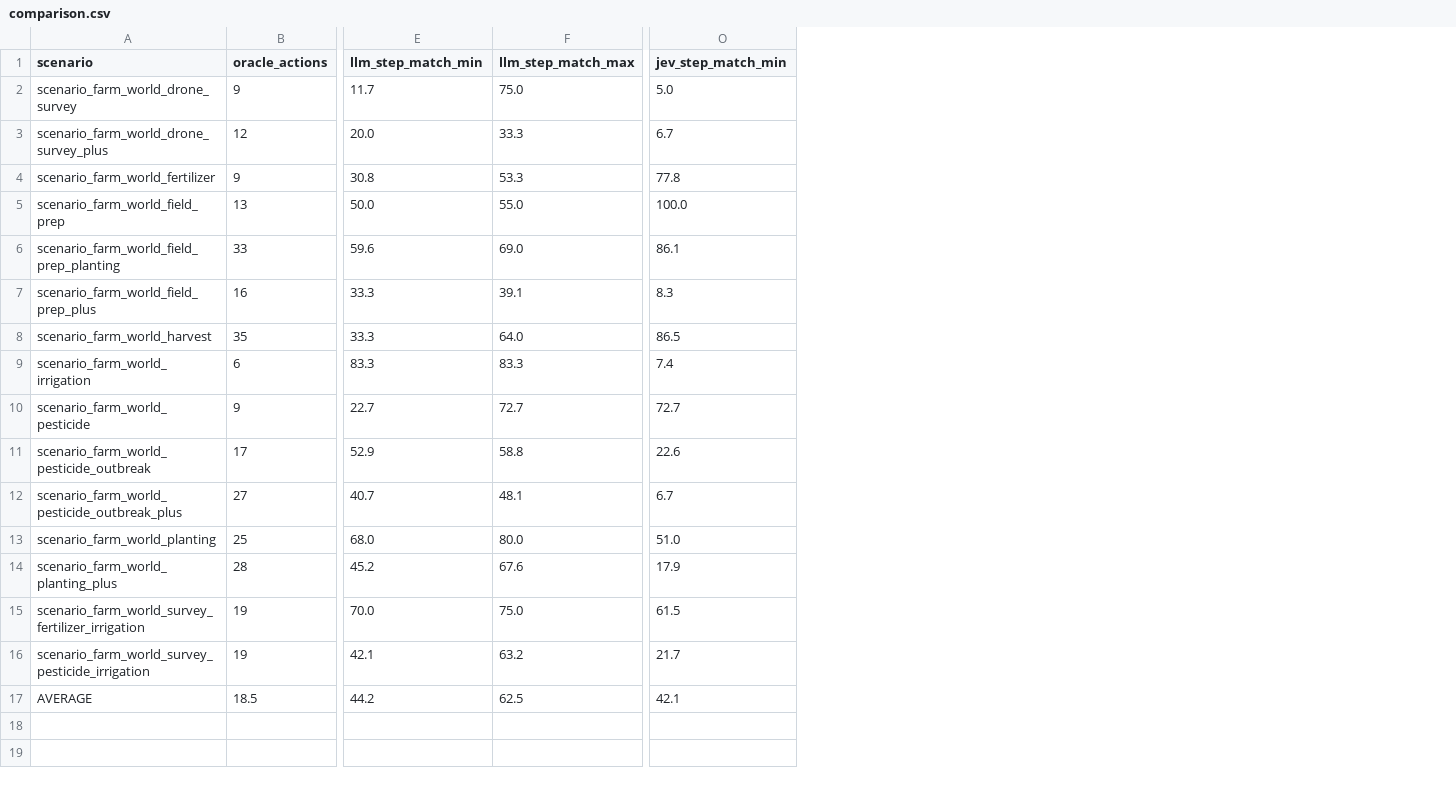
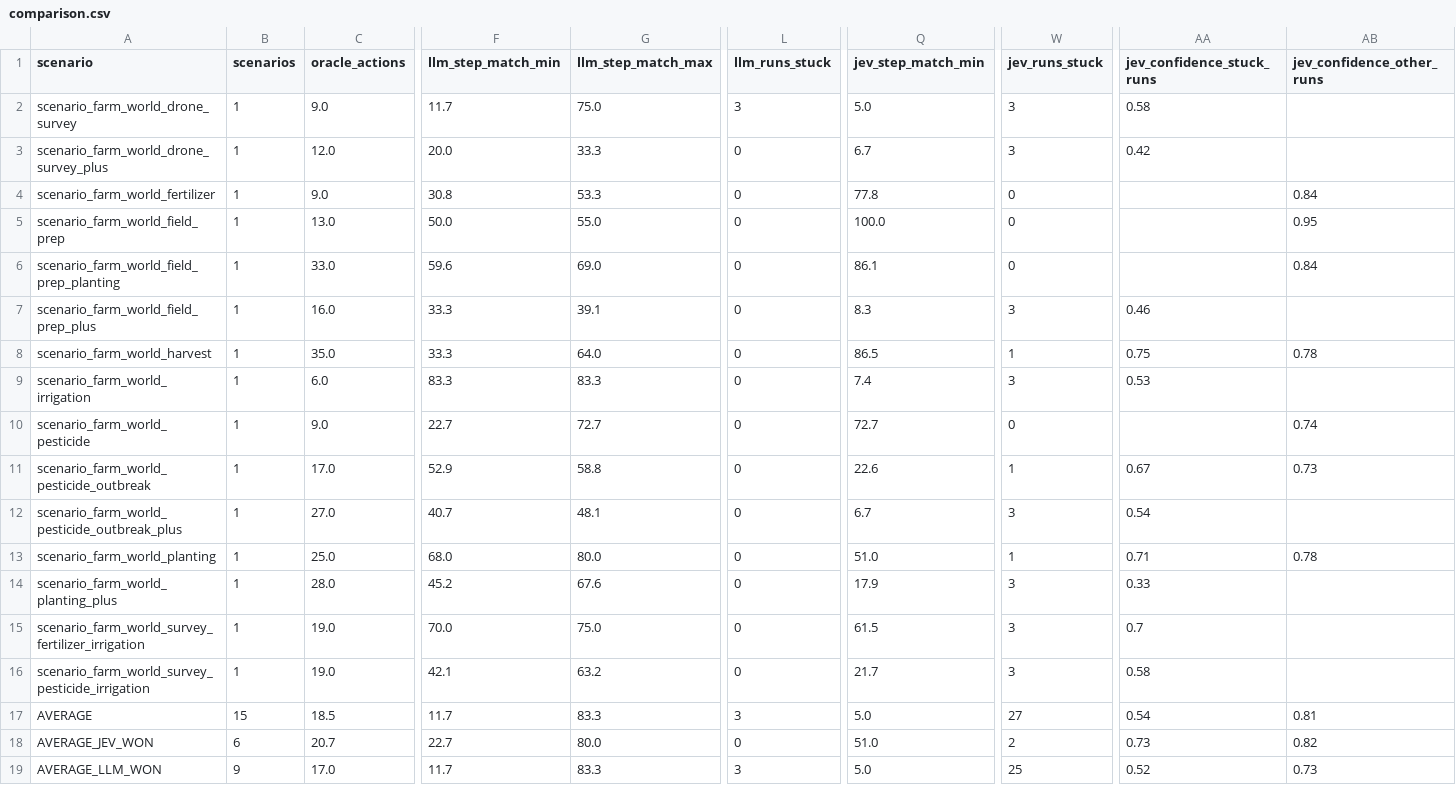
Before and after one commit to Fengrui-Lab/FAIRY, a CSV file: docs/jev/results/comparison.csv, drawn as a sheet; only a part is shown, gaps mark what is left out; addresses are those after the commit; rows hold the shown columns only; the diff covers the shown part only; the diff names each change by its address in the sheet, - before the commit and + after, or states it on an @@ line.

Commit message:
Table: add stuck-run confidence and cost by winning agent
- Count "stuck" runs (same action 3+ times in a row) and Jev's confidence in them.
- Add aggregate rows for scenarios won by Jev and by the LLM.

```diff
--- a/docs/jev/results/comparison.csv
+++ b/docs/jev/results/comparison.csv
+column B (scenarios), rows 2-17: 1 | 1 | 1 | 1 | 1 | 1 | 1 | 1 | 1 | 1 | 1 | 1 | 1 | 1 | 1 | 15
+column L (llm_runs_stuck), rows 2-17: 3 | 0 | 0 | 0 | 0 | 0 | 0 | 0 | 0 | 0 | 0 | 0 | 0 | 0 | 0 | 3
+column W (jev_runs_stuck), rows 2-17: 3 | 3 | 0 | 0 | 0 | 3 | 1 | 3 | 0 | 1 | 3 | 1 | 3 | 3 | 3 | 27
+column AA (jev_confidence_stuck_runs), rows 2-17: 0.58 | 0.42 |  |  |  | 0.46 | 0.75 | 0.53 |  | 0.67 | 0.54 | 0.71 | 0.33 | 0.7 | 0.58 | 0.54
+column AB (jev_confidence_other_runs), rows 4-17: 0.84 | 0.95 | 0.84 |  | 0.78 |  | 0.74 | 0.73 |  | 0.78 |  |  |  | 0.81
-C2 (oracle_actions): 9
+C2 (oracle_actions): 9.0
-C3 (oracle_actions): 12
+C3 (oracle_actions): 12.0
-C4 (oracle_actions): 9
+C4 (oracle_actions): 9.0
-C5 (oracle_actions): 13
+C5 (oracle_actions): 13.0
-C6 (oracle_actions): 33
+C6 (oracle_actions): 33.0
-C7 (oracle_actions): 16
+C7 (oracle_actions): 16.0
-C8 (oracle_actions): 35
+C8 (oracle_actions): 35.0
-C9 (oracle_actions): 6
+C9 (oracle_actions): 6.0
-C10 (oracle_actions): 9
+C10 (oracle_actions): 9.0
-C11 (oracle_actions): 17
+C11 (oracle_actions): 17.0
-C12 (oracle_actions): 27
+C12 (oracle_actions): 27.0
-C13 (oracle_actions): 25
+C13 (oracle_actions): 25.0
-C14 (oracle_actions): 28
+C14 (oracle_actions): 28.0
-C15:C16 (oracle_actions): 19
+C15:C16 (oracle_actions): 19.0
-F17 (llm_step_match_min): 44.2
+F17 (llm_step_match_min): 11.7
-G17 (llm_step_match_max): 62.5
+G17 (llm_step_match_max): 83.3
-Q17 (jev_step_match_min): 42.1
+Q17 (jev_step_match_min): 5.0
+row 18: AVERAGE_JEV_WON | 6 | 20.7 | 22.7 | 80.0 | 0 | 51.0 | 2 | 0.73 | 0.82
+row 19: AVERAGE_LLM_WON | 9 | 17.0 | 11.7 | 83.3 | 3 | 5.0 | 25 | 0.52 | 0.73
```
Also changed, not shown: 1 edited cell elsewhere in this file, 3 other files.
